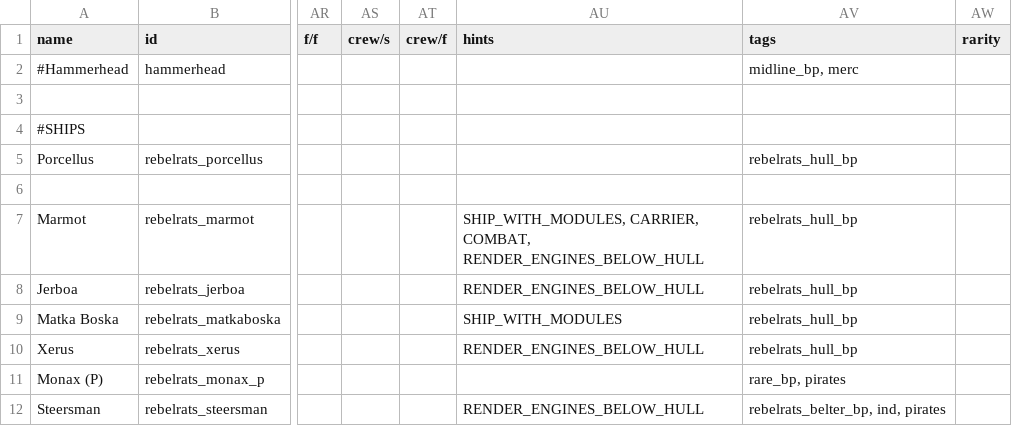
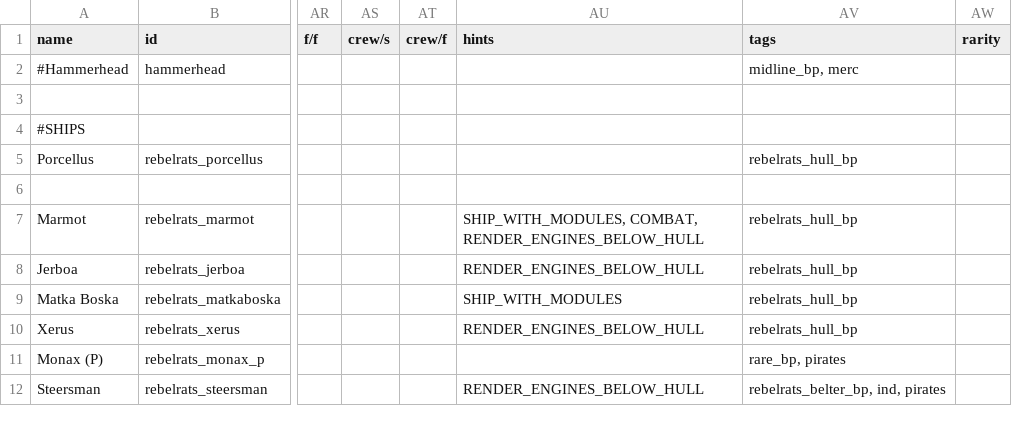
Before and after one commit to masterraven19/Rebel-Rats, a CSV file: data/hulls/ship_data.csv, drawn as a sheet; only a part is shown, gaps mark what is left out; the diff names each change by its address in the sheet, - before the commit and + after, or states it on an @@ line.

```diff
--- a/data/hulls/ship_data.csv
+++ b/data/hulls/ship_data.csv
-AU7 (hints): SHIP_WITH_MODULES, CARRIER, COMBAT, RENDER_ENGINES_BELOW_HULL
+AU7 (hints): SHIP_WITH_MODULES, COMBAT, RENDER_ENGINES_BELOW_HULL
```
Also changed, not shown: data/characters/skills/skill_data.csv, data/hulls/wing_data.csv, 7 other files.
